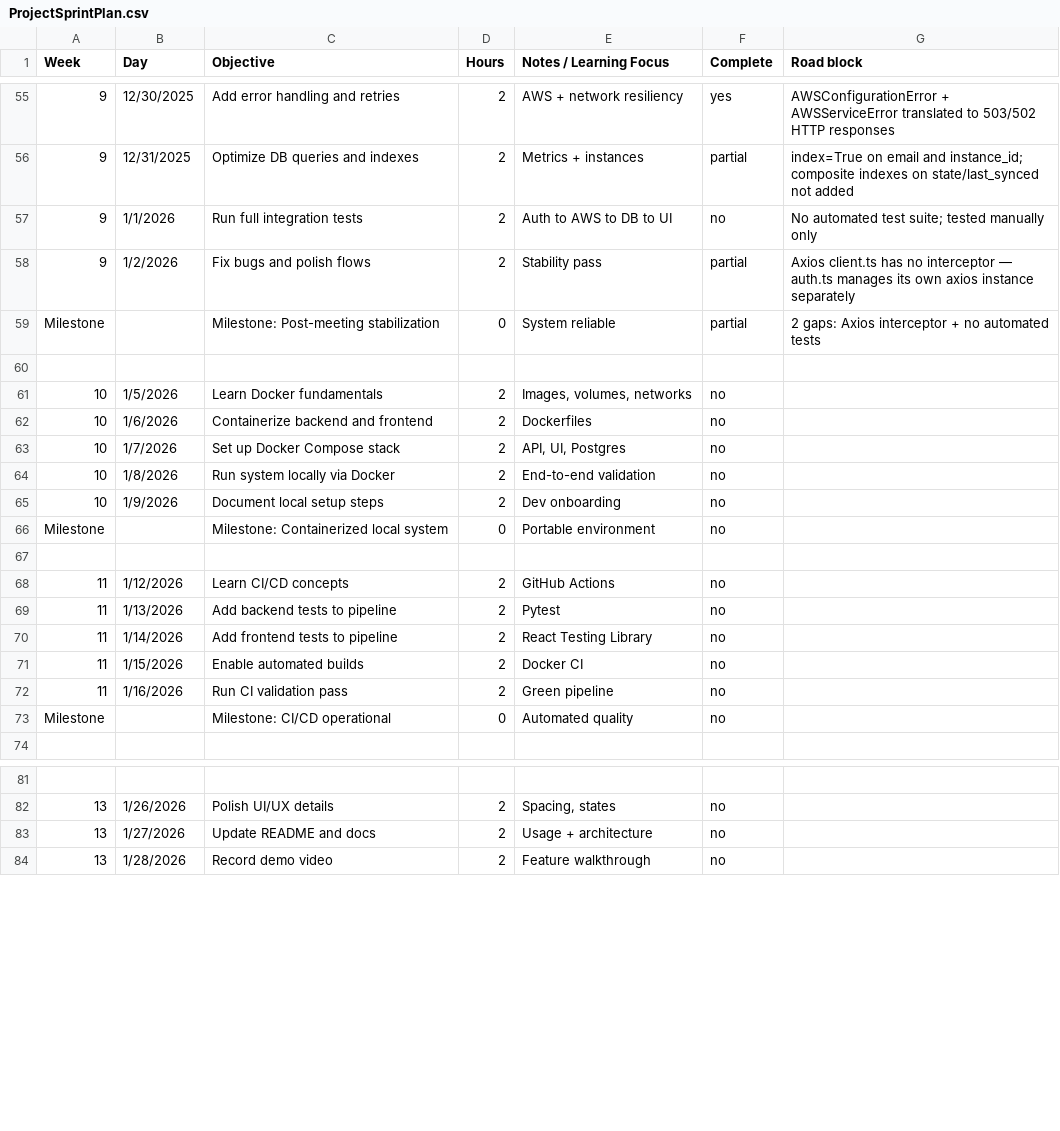
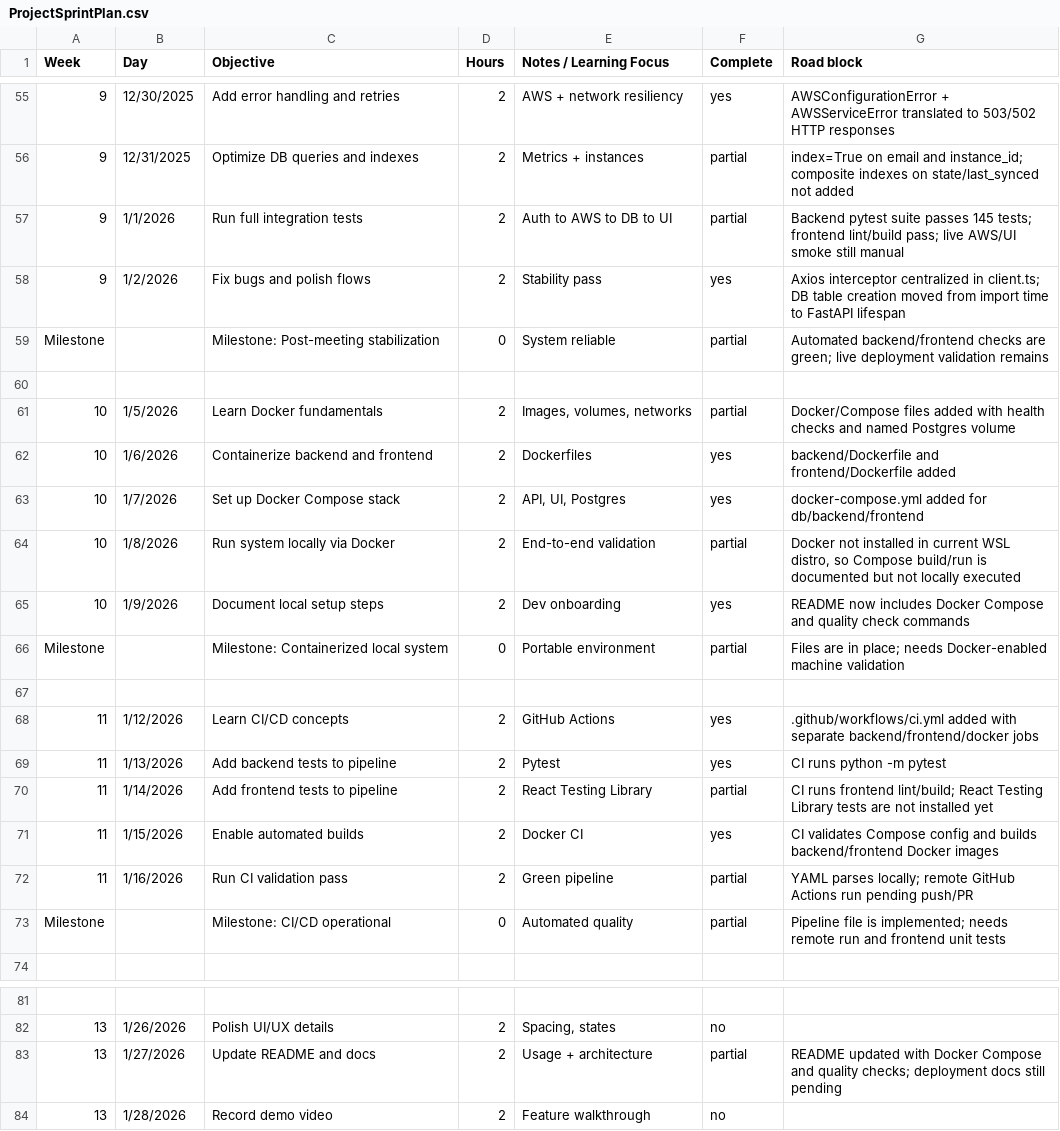
Before and after one commit to tccao/CloudSim, a CSV file: docs/ProjectSprintPlan.csv, drawn as a sheet; only a part is shown, gaps mark what is left out; the diff names each change by its address in the sheet, - before the commit and + after, or states it on an @@ line.

Commit message:
chore:add Docker and CI setup. Update sprint plan and README to reflect latest dev.

```diff
--- a/docs/ProjectSprintPlan.csv
+++ b/docs/ProjectSprintPlan.csv
-F57 (Complete): no
+F57 (Complete): partial
-G57 (Road block): No automated test suite; tested manually only
+G57 (Road block): Backend pytest suite passes 145 tests; frontend lint/build pass; live AWS/UI smoke still manual
-F58 (Complete): partial
+F58 (Complete): yes
-G58 (Road block): Axios client.ts has no interceptor — auth.ts manages its own axios instance separately
+G58 (Road block): Axios interceptor centralized in client.ts; DB table creation moved from import time to FastAPI lifespan
-G59 (Road block): 2 gaps: Axios interceptor + no automated tests
+G59 (Road block): Automated backend/frontend checks are green; live deployment validation remains
-F61 (Complete): no
+F61 (Complete): partial
-G61 (Road block): (empty)
+G61 (Road block): Docker/Compose files added with health checks and named Postgres volume
-F62:F63 (Complete): no
+F62:F63 (Complete): yes
-G62 (Road block): (empty)
+G62 (Road block): backend/Dockerfile and frontend/Dockerfile added
-G63 (Road block): (empty)
+G63 (Road block): docker-compose.yml added for db/backend/frontend
-F64 (Complete): no
+F64 (Complete): partial
-G64 (Road block): (empty)
+G64 (Road block): Docker not installed in current WSL distro, so Compose build/run is documented but not locally executed
-F65 (Complete): no
+F65 (Complete): yes
-G65 (Road block): (empty)
+G65 (Road block): README now includes Docker Compose and quality check commands
-F66 (Complete): no
+F66 (Complete): partial
-G66 (Road block): (empty)
+G66 (Road block): Files are in place; needs Docker-enabled machine validation
-F68:F69 (Complete): no
+F68:F69 (Complete): yes
-G68 (Road block): (empty)
+G68 (Road block): .github/workflows/ci.yml added with separate backend/frontend/docker jobs
-G69 (Road block): (empty)
+G69 (Road block): CI runs python -m pytest
-F70 (Complete): no
+F70 (Complete): partial
-G70 (Road block): (empty)
+G70 (Road block): CI runs frontend lint/build; React Testing Library tests are not installed yet
-F71 (Complete): no
+F71 (Complete): yes
-G71 (Road block): (empty)
+G71 (Road block): CI validates Compose config and builds backend/frontend Docker images
-F72:F73 (Complete): no
+F72:F73 (Complete): partial
-G72 (Road block): (empty)
+G72 (Road block): YAML parses locally; remote GitHub Actions run pending push/PR
-G73 (Road block): (empty)
+G73 (Road block): Pipeline file is implemented; needs remote run and frontend unit tests
-F83 (Complete): no
+F83 (Complete): partial
-G83 (Road block): (empty)
+G83 (Road block): README updated with Docker Compose and quality checks; deployment docs still pending
```
Also changed, not shown: 9 other files.
